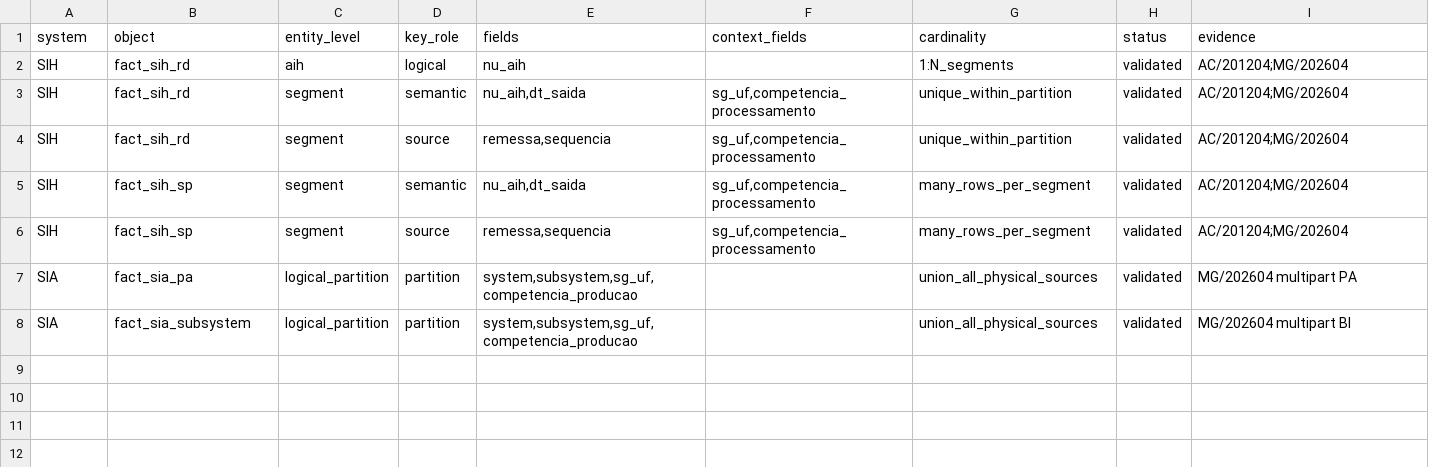
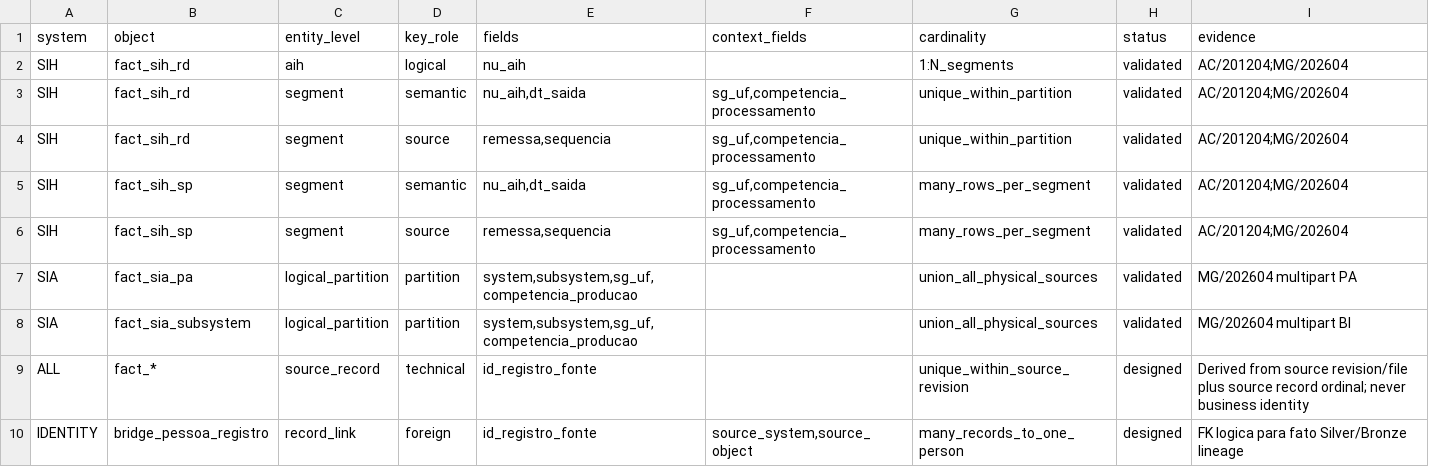
Before and after one commit to LabXiabr/curadoria_dados_sus, a TSV file: catalog/keys.tsv, drawn as a sheet; the diff names each change by its address in the sheet, - before the commit and + after, or states it on an @@ line.

Commit message:
model(keys): adiciona chave tecnica uniforme de registro fonte

```diff
--- a/catalog/keys.tsv
+++ b/catalog/keys.tsv
+row 9: ALL | fact_* | source_record | technical | id_registro_fonte |  | unique_within_source_revision | designed | Derived from source revision/file plus source record ordinal; never business identity
+row 10: IDENTITY | bridge_pessoa_registro | record_link | foreign | id_registro_fonte | source_system,source_object | many_records_to_one_person | designed | FK logica para fato Silver/Bronze lineage
```
